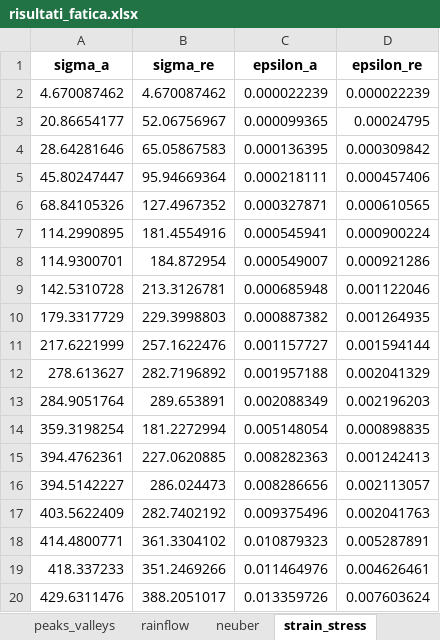
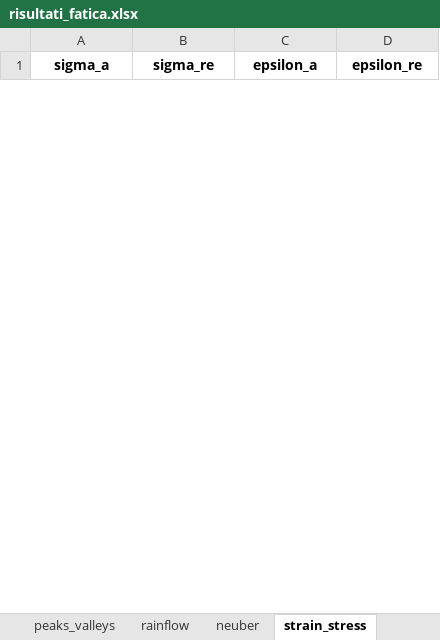
Before and after one commit to demartinonicola28-hash/LCF_Damage_Neuber, an Excel workbook: export/risultati_fatica.xlsx, sheet strain_stress, drawn as a sheet; only a part is shown; values as stored, in another font and other column widths than the file's, no borders; removed rows and columns are numbered as before the commit, all else as after; the diff covers the shown part only; the diff names each change by its address in the sheet, - before the commit and + after, or states it on an @@ line.

```diff
--- a/export/risultati_fatica.xlsx (sheet strain_stress)
+++ b/export/risultati_fatica.xlsx (sheet strain_stress)
-row 2: 4.670087462 | 4.670087462 | 0.000022239 | 0.000022239
-row 3: 20.86654177 | 52.06756967 | 0.000099365 | 0.00024795
-row 4: 28.64281646 | 65.05867583 | 0.000136395 | 0.000309842
-row 5: 45.80247447 | 95.94669364 | 0.000218111 | 0.000457406
-row 6: 68.84105326 | 127.4967352 | 0.000327871 | 0.000610565
-row 7: 114.2990895 | 181.4554916 | 0.000545941 | 0.000900224
-row 8: 114.9300701 | 184.872954 | 0.000549007 | 0.000921286
-row 9: 142.5310728 | 213.3126781 | 0.000685948 | 0.001122046
-row 10: 179.3317729 | 229.3998803 | 0.000887382 | 0.001264935
-row 11: 217.6221999 | 257.1622476 | 0.001157727 | 0.001594144
-row 12: 278.613627 | 282.7196892 | 0.001957188 | 0.002041329
-row 13: 284.9051764 | 289.653891 | 0.002088349 | 0.002196203
-row 14: 359.3198254 | 181.2272994 | 0.005148054 | 0.000898835
-row 15: 394.4762361 | 227.0620885 | 0.008282363 | 0.001242413
-row 16: 394.5142227 | 286.024473 | 0.008286656 | 0.002113057
-row 17: 403.5622409 | 282.7402192 | 0.009375496 | 0.002041763
-row 18: 414.4800771 | 361.3304102 | 0.010879323 | 0.005287891
-row 19: 418.337233 | 351.2469266 | 0.011464976 | 0.004626461
-row 20: 429.6311476 | 388.2051017 | 0.013359726 | 0.007603624
```
Also changed, not shown: 33 added rows and 21 removed rows elsewhere in this sheet, sheet time_series, sheet neuber, sheet rainflow, sheet fatigue_damage, sheet peaks_valleys, sheet parametri, 16 other files.
